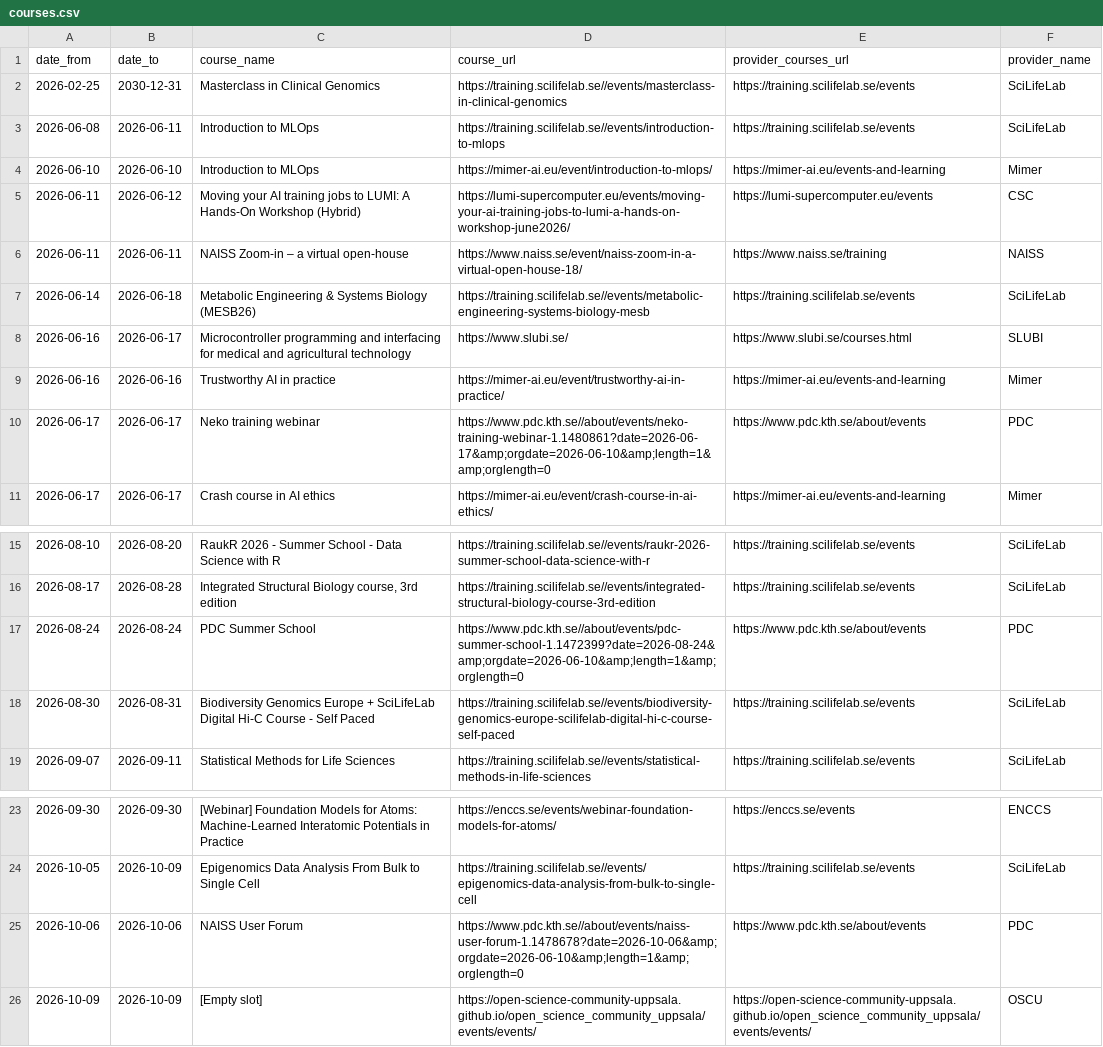
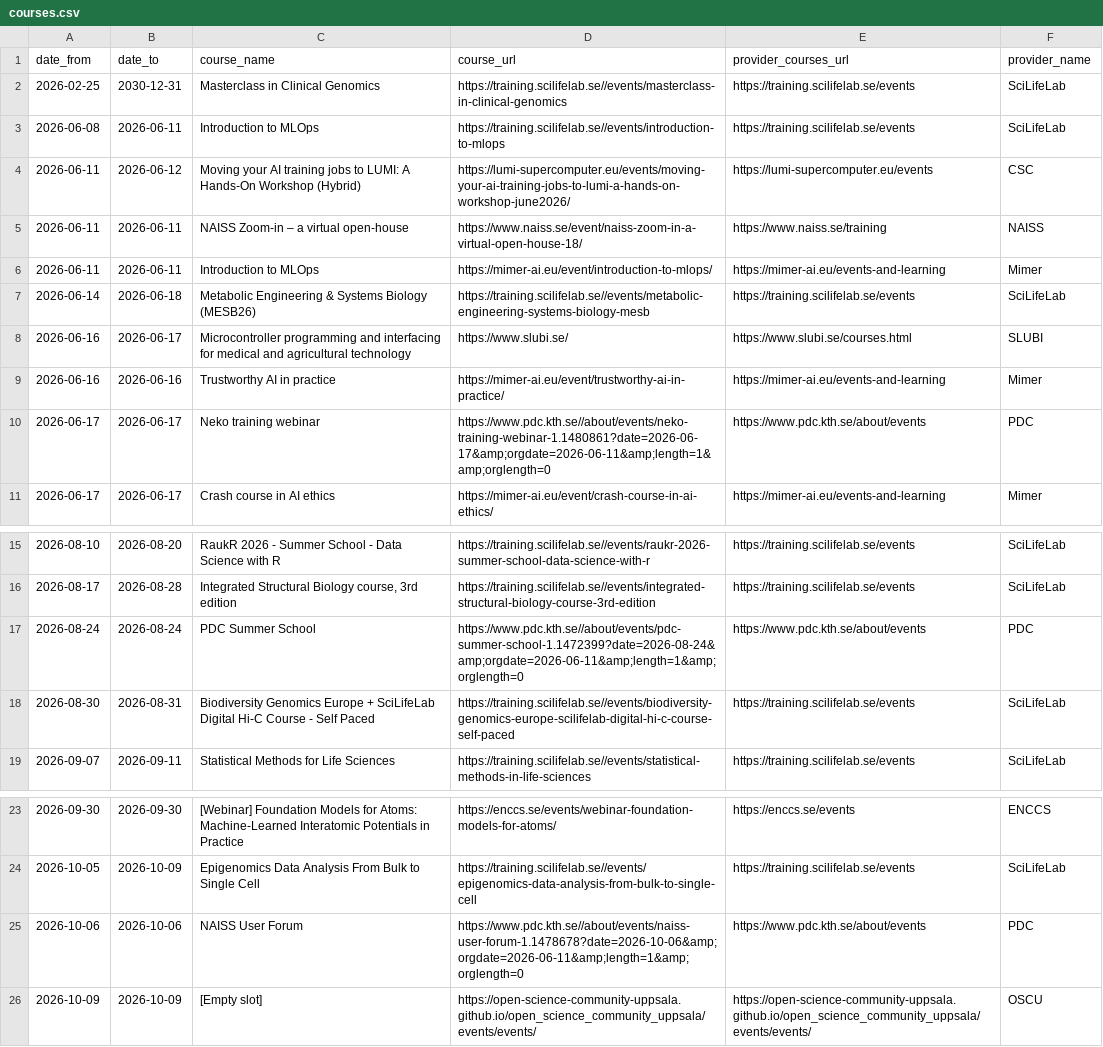
Before and after one commit to NBISweden/SCoRe_user_doc, a CSV file: docs/courses.csv, drawn as a sheet; only a part is shown, gaps mark what is left out.

```diff
--- a/docs/courses.csv
+++ b/docs/courses.csv
@@ -3,5 +3,5 @@ date_from,date_to,course_name,course_url,provider_courses_url,provider_name
 2026-06-08,2026-06-11,Introduction to MLOps,https://training.scilifelab.se//events/introduction-to-mlops,https://training.scilifelab.se/events,SciLifeLab
-2026-06-10,2026-06-10,Introduction to MLOps,https://mimer-ai.eu/event/introduction-to-mlops/,https://mimer-ai.eu/events-and-learning,Mimer
 2026-06-11,2026-06-12,Moving your AI training jobs to LUMI: A Hands-On Workshop (Hybrid),https://lumi-supercomputer.eu/events/moving-your-ai-training-jobs-to-lumi-a-hands-on-workshop-june2026/,https://lumi-supercomputer.eu/events,CSC
 2026-06-11,2026-06-11,NAISS Zoom-in – a virtual open-house,https://www.naiss.se/event/naiss-zoom-in-a-virtual-open-house-18/,https://www.naiss.se/training,NAISS
+2026-06-11,2026-06-11,Introduction to MLOps,https://mimer-ai.eu/event/introduction-to-mlops/,https://mimer-ai.eu/events-and-learning,Mimer
 2026-06-14,2026-06-18,Metabolic Engineering & Systems Biology (MESB26),https://training.scilifelab.se//events/metabolic-engineering-systems-biology-mesb,https://training.scilifelab.se/events,SciLifeLab
@@ -9,3 +9,3 @@ date_from,date_to,course_name,course_url,provider_courses_url,provider_name
 2026-06-16,2026-06-16,Trustworthy AI in practice,https://mimer-ai.eu/event/trustworthy-ai-in-practice/,https://mimer-ai.eu/events-and-learning,Mimer
-2026-06-17,2026-06-17,Neko training webinar,https://www.pdc.kth.se//about/events/neko-training-webinar-1.1480861?date=2026-06-17&amp;orgdate=2026-06-10&amp;length=1&amp;orglength=0,https://www.pdc.kth.se/about/events,PDC
+2026-06-17,2026-06-17,Neko training webinar,https://www.pdc.kth.se//about/events/neko-training-webinar-1.1480861?date=2026-06-17&amp;orgdate=2026-06-11&amp;length=1&amp;orglength=0,https://www.pdc.kth.se/about/events,PDC
 2026-06-17,2026-06-17,Crash course in AI ethics,https://mimer-ai.eu/event/crash-course-in-ai-ethics/,https://mimer-ai.eu/events-and-learning,Mimer
@@ -16,3 +16,3 @@ date_from,date_to,course_name,course_url,provider_courses_url,provider_name
 2026-08-17,2026-08-28,"Integrated Structural Biology course, 3rd edition",https://training.scilifelab.se//events/integrated-structural-biology-course-3rd-edition,https://training.scilifelab.se/events,SciLifeLab
-2026-08-24,2026-08-24,PDC Summer School,https://www.pdc.kth.se//about/events/pdc-summer-school-1.1472399?date=2026-08-24&amp;orgdate=2026-06-10&amp;length=1&amp;orglength=0,https://www.pdc.kth.se/about/events,PDC
+2026-08-24,2026-08-24,PDC Summer School,https://www.pdc.kth.se//about/events/pdc-summer-school-1.1472399?date=2026-08-24&amp;orgdate=2026-06-11&amp;length=1&amp;orglength=0,https://www.pdc.kth.se/about/events,PDC
 2026-08-30,2026-08-31,Biodiversity Genomics Europe + SciLifeLab Digital Hi-C Course - Self Paced,https://training.scilifelab.se//events/biodiversity-genomics-europe-scilifelab-digital-hi-c-course-self-paced,https://training.scilifelab.se/events,SciLifeLab
@@ -24,3 +24,3 @@ date_from,date_to,course_name,course_url,provider_courses_url,provider_name
 2026-10-05,2026-10-09,Epigenomics Data Analysis From Bulk to Single Cell,https://training.scilifelab.se//events/epigenomics-data-analysis-from-bulk-to-single-cell,https://training.scilifelab.se/events,SciLifeLab
-2026-10-06,2026-10-06,NAISS User Forum,https://www.pdc.kth.se//about/events/naiss-user-forum-1.1478678?date=2026-10-06&amp;orgdate=2026-06-10&amp;length=1&amp;orglength=0,https://www.pdc.kth.se/about/events,PDC
+2026-10-06,2026-10-06,NAISS User Forum,https://www.pdc.kth.se//about/events/naiss-user-forum-1.1478678?date=2026-10-06&amp;orgdate=2026-06-11&amp;length=1&amp;orglength=0,https://www.pdc.kth.se/about/events,PDC
 2026-10-09,2026-10-09,[Empty slot],https://open-science-community-uppsala.github.io/open_science_community_uppsala/events/events/,https://open-science-community-uppsala.github.io/open_science_community_uppsala/events/events/,OSCU
```
Also changed, not shown: 2 other files.
